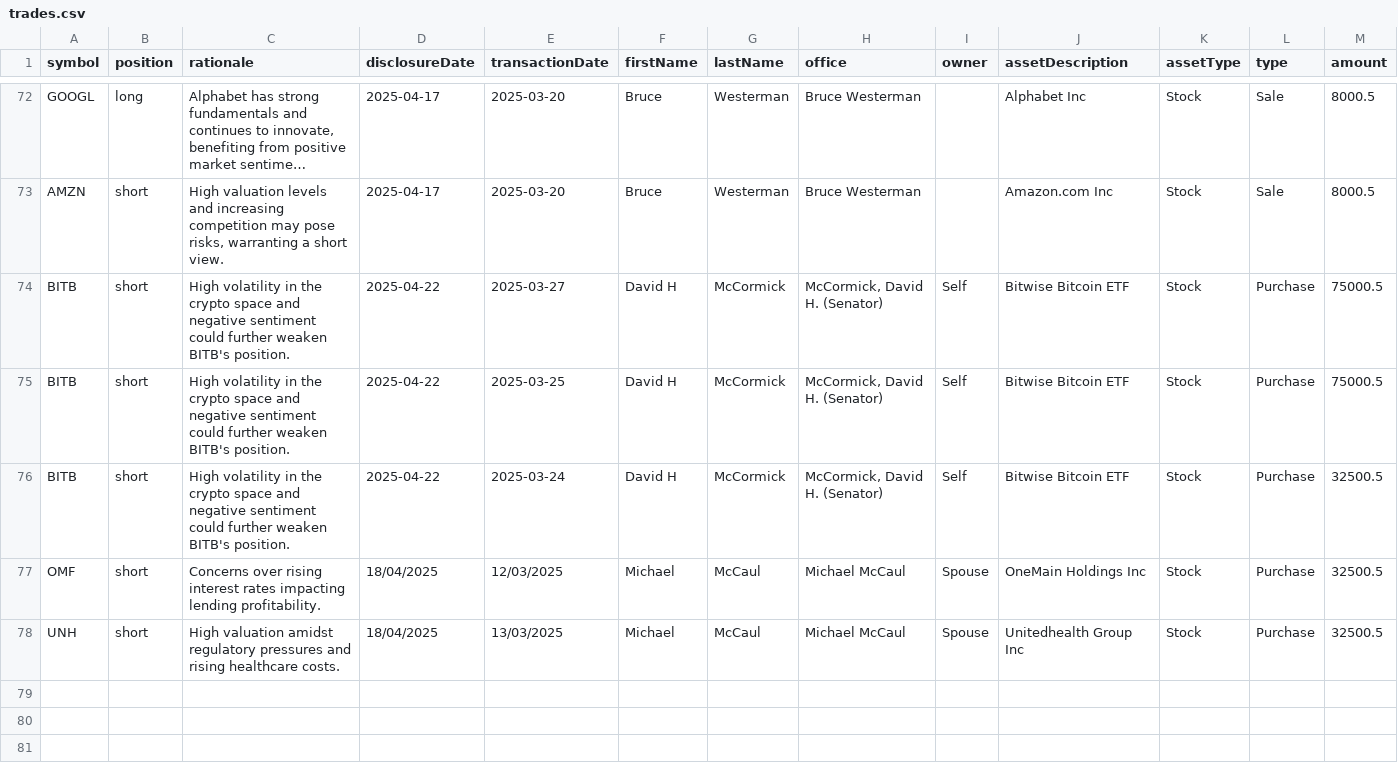
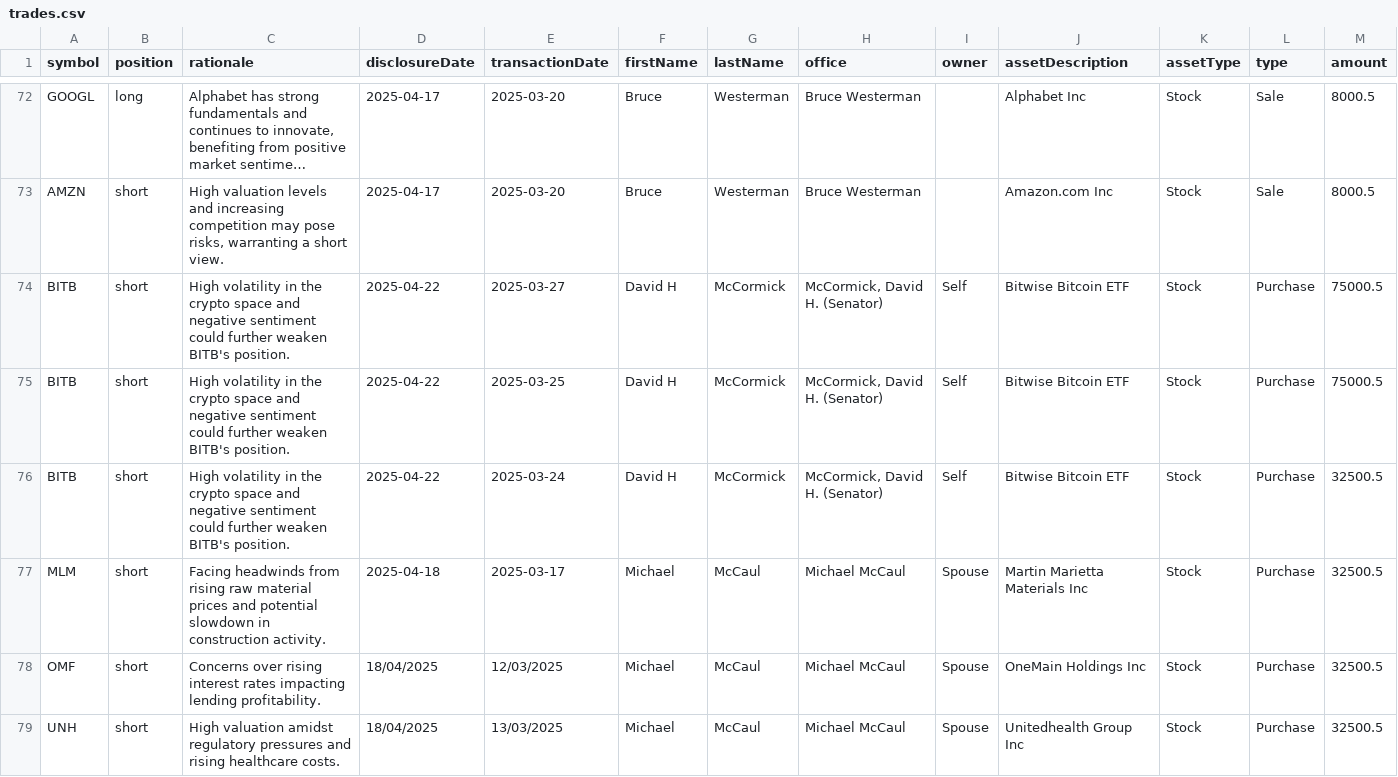
Before and after one commit to jamesgarza73/insider_bot, a CSV file: data/trades.csv, drawn as a sheet; only a part is shown, gaps mark what is left out; long unchanged cells end in …; rows hold the shown columns only; the diff names each change by its address in the sheet, - before the commit and + after, or states it on an @@ line.

Commit message:
Update trades 2025-04-24 01:26:18.888565

```diff
--- a/data/trades.csv
+++ b/data/trades.csv
+row 77: MLM | short | Facing headwinds from rising raw material prices and potential slowdown in construction activity. | 2025-04-18 | 2025-03-17 | Michael | McCaul | Michael McCaul | Spouse | Martin Marietta Materials Inc | Stock | Purchase | 32500.5
```
